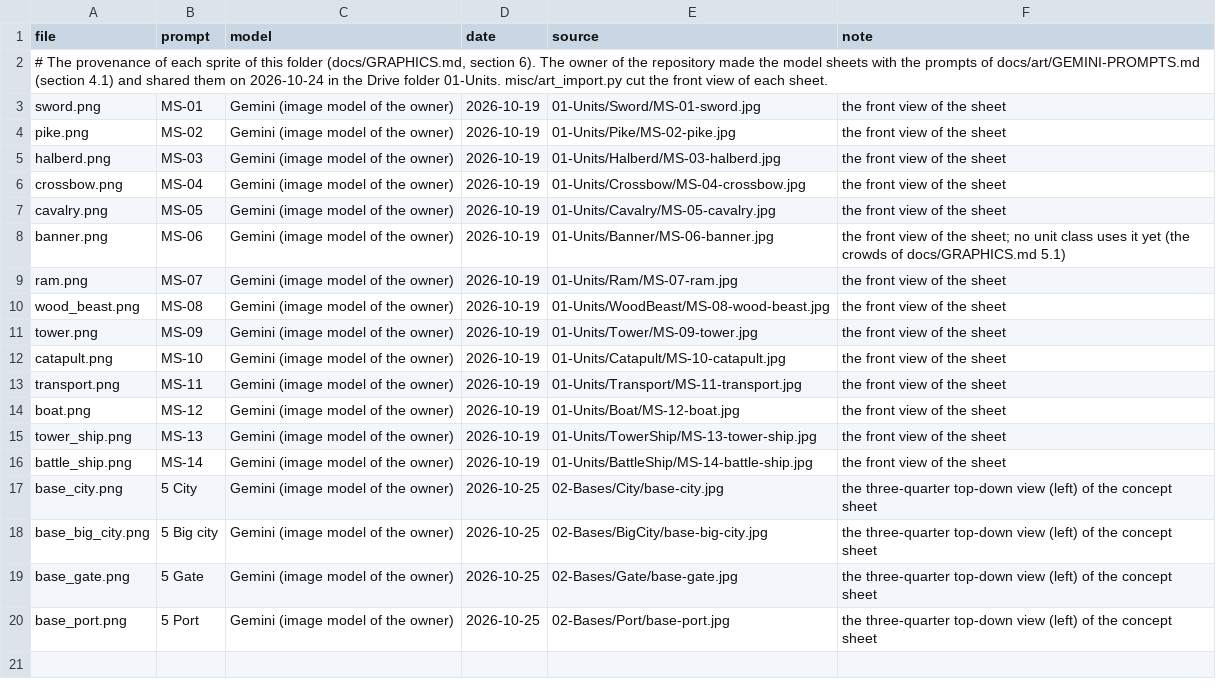
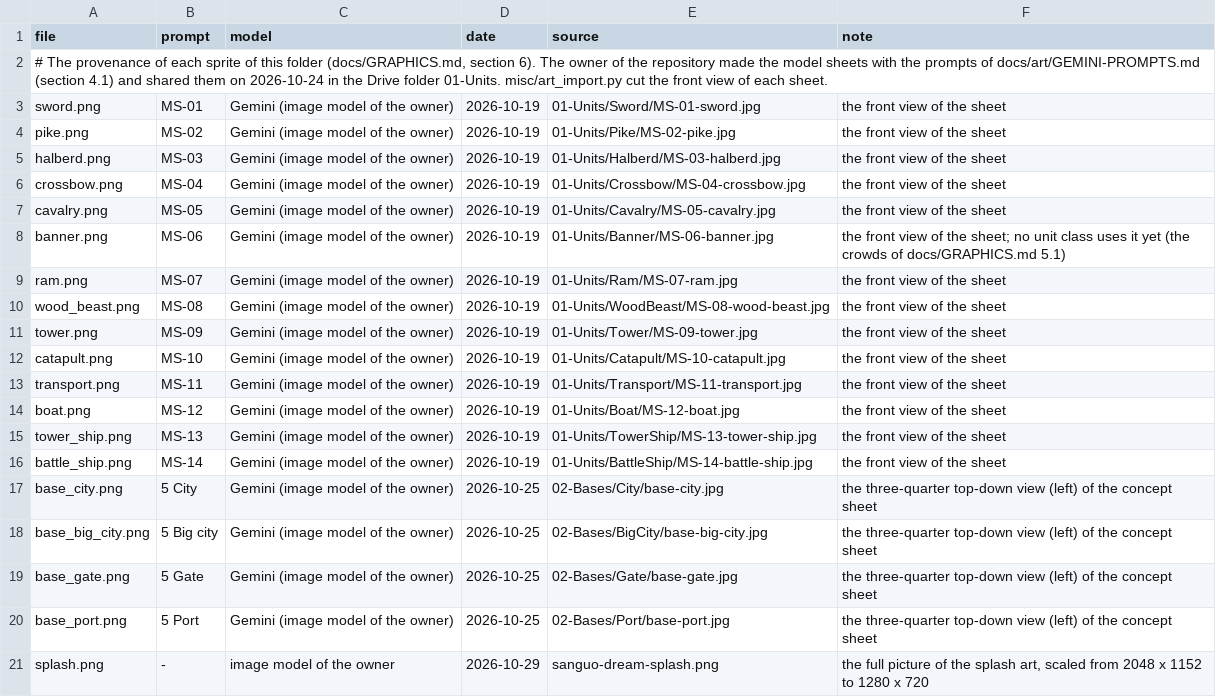
Before and after one commit to yksi7417/sanguodream, a TSV file: data/placeholder/sprites/art/provenance.tsv, drawn as a sheet; the diff names each change by its address in the sheet, - before the commit and + after, or states it on an @@ line.

```diff
--- a/data/placeholder/sprites/art/provenance.tsv
+++ b/data/placeholder/sprites/art/provenance.tsv
+row 21: splash.png | - | image model of the owner | 2026-10-29 | sanguo-dream-splash.png | the full picture of the splash art, scaled from 2048 x 1152 to 1280 x 720
```
Also changed, not shown: data/placeholder/text/en.tsv, data/placeholder/text/zh-TW.tsv, 14 other files.
